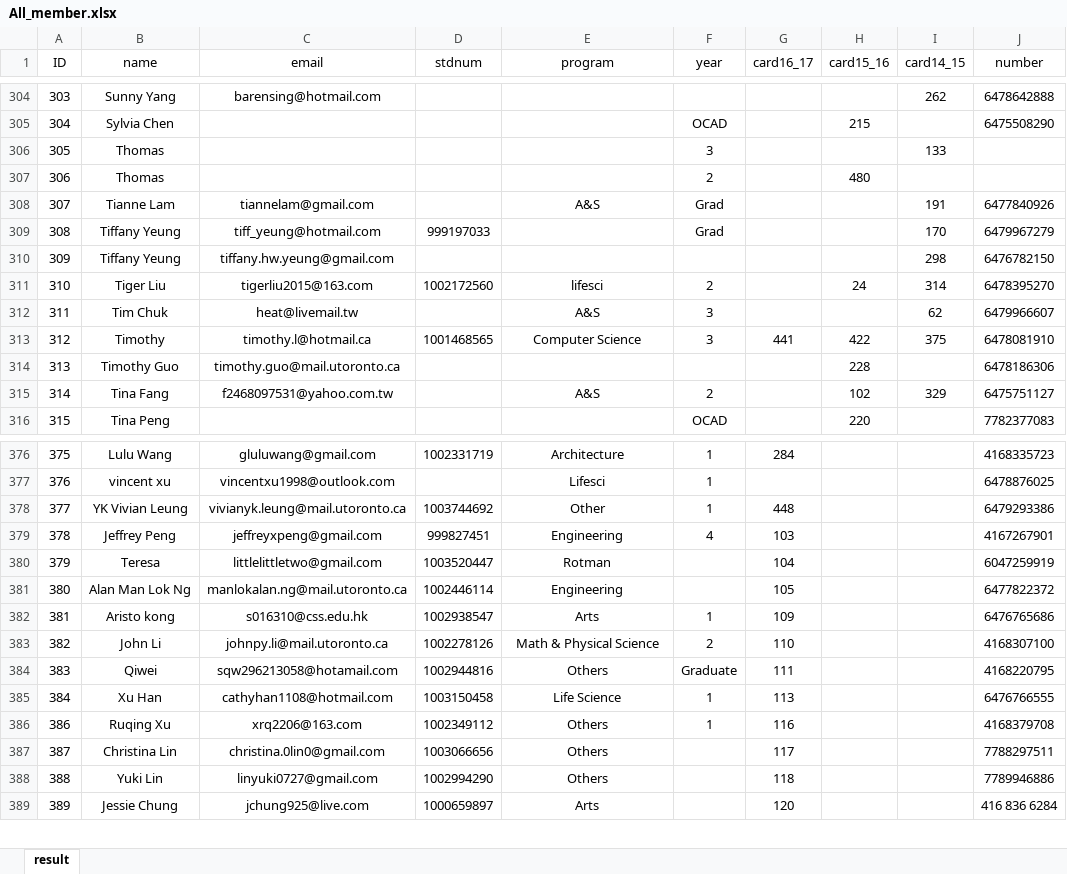
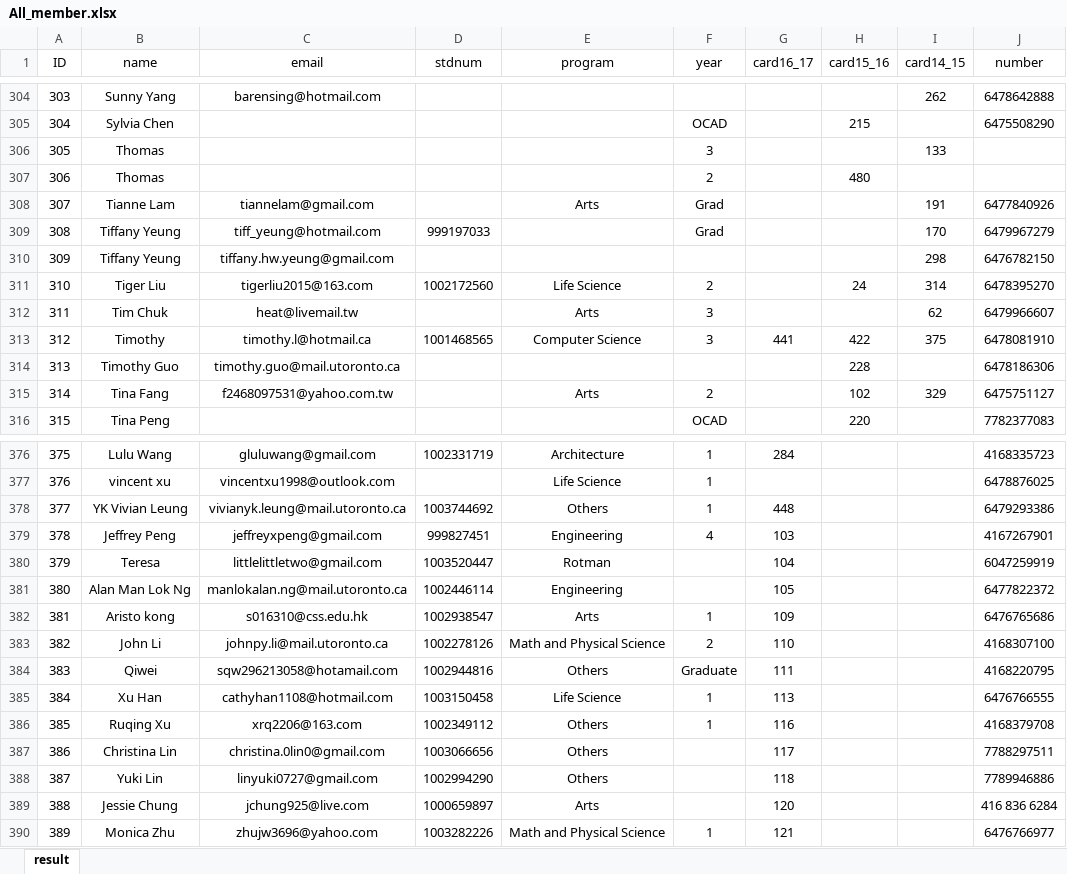
Before and after one commit to imnxllet/uticu, an Excel workbook: All_member.xlsx, sheet result, drawn as a sheet; only a part is shown, gaps mark what is left out; values as stored, in another font and other column widths than the file's, no borders; addresses are those after the commit; the diff covers the shown part only; the diff names each change by its address in the sheet, - before the commit and + after, or states it on an @@ line.

```diff
--- a/All_member.xlsx (sheet result)
+++ b/All_member.xlsx (sheet result)
-E308 (program): A&S
+E308 (program): Arts
-E311 (program): lifesci
+E311 (program): Life Science
-E312 (program): A&S
+E312 (program): Arts
-E315 (program): A&S
+E315 (program): Arts
-E377 (program): Lifesci
+E377 (program): Life Science
-E378 (program): Other
+E378 (program): Others
-E383 (program): Math & Physical Science
+E383 (program): Math and Physical Science
+row 386: 385 | Ruqing Xu | xrq2206@163.com | 1002349112 | Others | 1 | 116 |  |  | 4168379708
-B387 (name): Ruqing Xu
+B387 (name): Christina Lin
-C387 (email): xrq2206@163.com
+C387 (email): christina.0lin0@gmail.com
-D387 (stdnum): 1002349112
+D387 (stdnum): 1003066656
-F387 (year): 1
+F387 (year): (empty)
-G387 (card16_17): 116
+G387 (card16_17): 117
-J387 (number): 4168379708
+J387 (number): 7788297511
-B388 (name): Christina Lin
+B388 (name): Yuki Lin
-C388 (email): christina.0lin0@gmail.com
+C388 (email): linyuki0727@gmail.com
-D388 (stdnum): 1003066656
+D388 (stdnum): 1002994290
-G388 (card16_17): 117
+G388 (card16_17): 118
-J388 (number): 7788297511
+J388 (number): 7789946886
-B389 (name): Yuki Lin
+B389 (name): Jessie Chung
-C389 (email): linyuki0727@gmail.com
+C389 (email): jchung925@live.com
-D389 (stdnum): 1002994290
+D389 (stdnum): 1000659897
-E389 (program): Others
+E389 (program): Arts
-G389 (card16_17): 118
+G389 (card16_17): 120
-J389 (number): 7789946886
+J389 (number): 416 836 6284
-B390 (name): Jessie Chung
+B390 (name): Monica Zhu
-C390 (email): jchung925@live.com
+C390 (email): zhujw3696@yahoo.com
-D390 (stdnum): 1000659897
+D390 (stdnum): 1003282226
-E390 (program): Arts
+E390 (program): Math and Physical Science
-F390 (year): (empty)
+F390 (year): 1
-G390 (card16_17): 120
+G390 (card16_17): 121
-J390 (number): 416 836 6284
+J390 (number): 6476766977
```
Also changed, not shown: 2 added rows, 3 removed rows, 1102 edited cells and cell formats elsewhere in this sheet, 11 other files.
